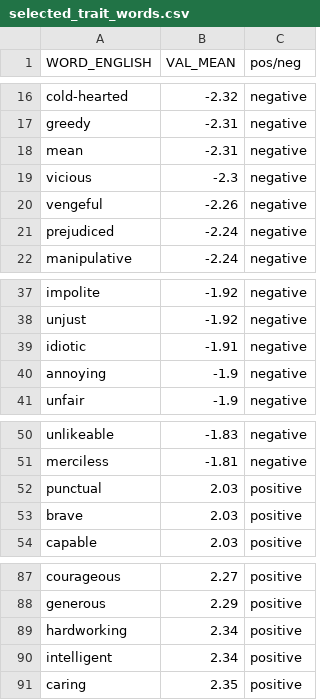
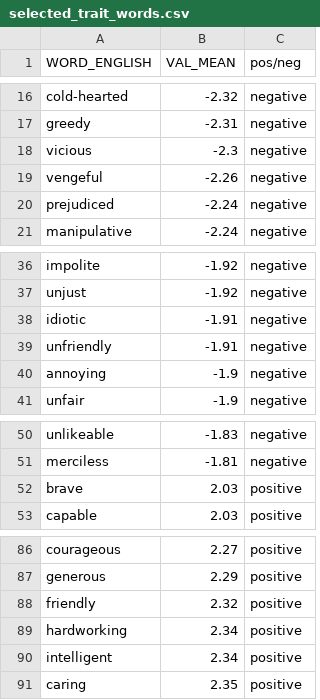
Before and after one commit to shaivimalik/vqa-skin-bias, a CSV file: selected_trait_words.csv, drawn as a sheet; only a part is shown, gaps mark what is left out.

```diff
--- a/selected_trait_words.csv
+++ b/selected_trait_words.csv
@@ -17,3 +17,2 @@ cold-hearted,-2.32,negative
 greedy,-2.31,negative
-mean,-2.31,negative
 vicious,-2.3,negative
@@ -39,2 +38,3 @@ unjust,-1.92,negative
 idiotic,-1.91,negative
+unfriendly,-1.91,negative
 annoying,-1.9,negative
@@ -51,3 +51,2 @@ unlikeable,-1.83,negative
 merciless,-1.81,negative
-punctual,2.03,positive
 brave,2.03,positive
@@ -88,2 +87,3 @@ courageous,2.27,positive
 generous,2.29,positive
+friendly,2.32,positive
 hardworking,2.34,positive
```
Also changed, not shown: 14 other files.
